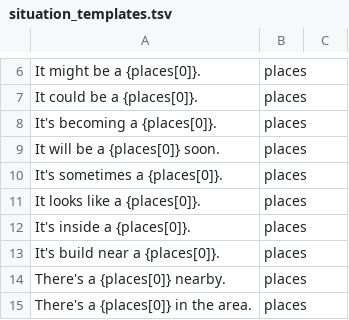
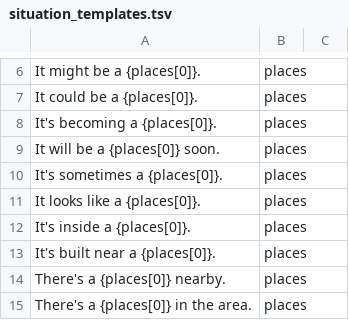
Before and after one commit to caufieldjh-in-space/somenewplaces, a TSV file: resources/situation_templates.tsv, drawn as a sheet; only a part is shown, gaps mark what is left out.

```diff
--- a/resources/situation_templates.tsv
+++ b/resources/situation_templates.tsv
@@ -12,3 +12,3 @@ It looks like a {places[0]}.	places
 It's inside a {places[0]}.	places
-It's build near a {places[0]}.	places
+It's built near a {places[0]}.	places
 There's a {places[0]} nearby.	places
```
Also changed, not shown: resources/color_mod_templates.tsv.
